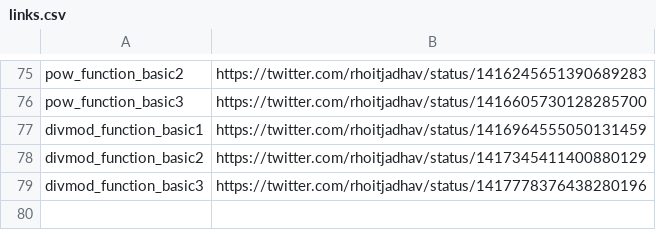
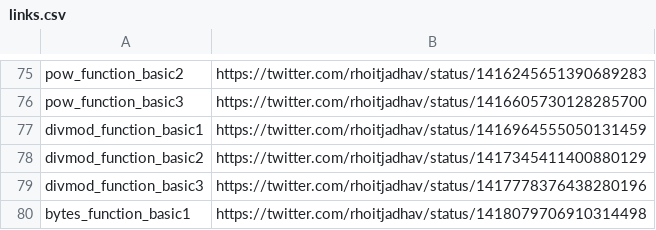
Before and after one commit to rhoitjadhav/python-twitter-posts, a CSV file: links.csv, drawn as a sheet; only a part is shown, gaps mark what is left out; the diff names each change by its address in the sheet, - before the commit and + after, or states it on an @@ line.

Commit message:
Bytes Function Basic 1 twitter link

```diff
--- a/links.csv
+++ b/links.csv
+row 80: bytes_function_basic1 | https://twitter.com/rhoitjadhav/status/1418079706910314498
```
